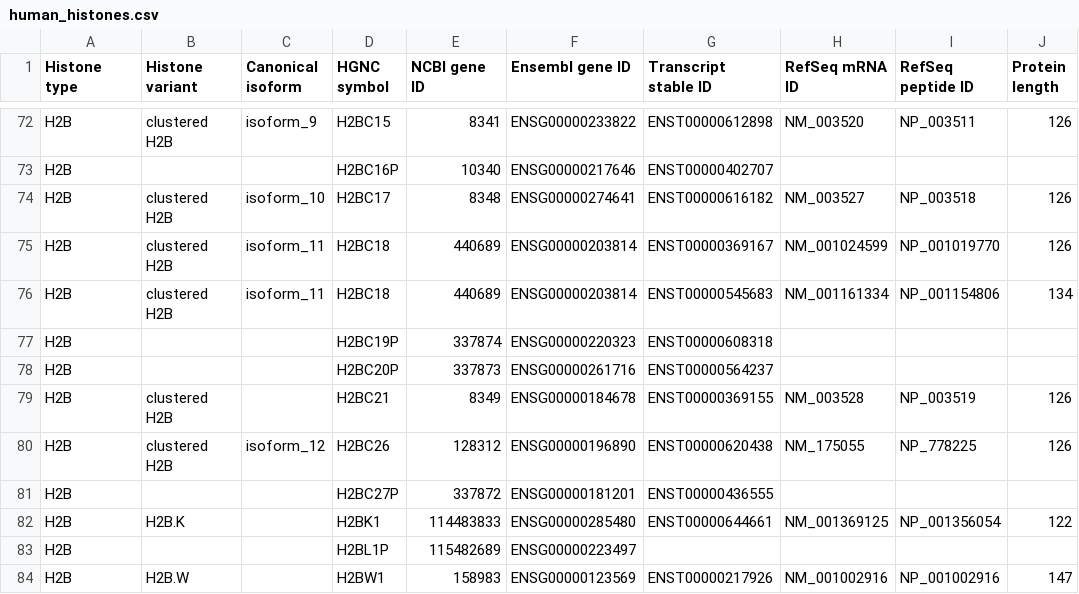
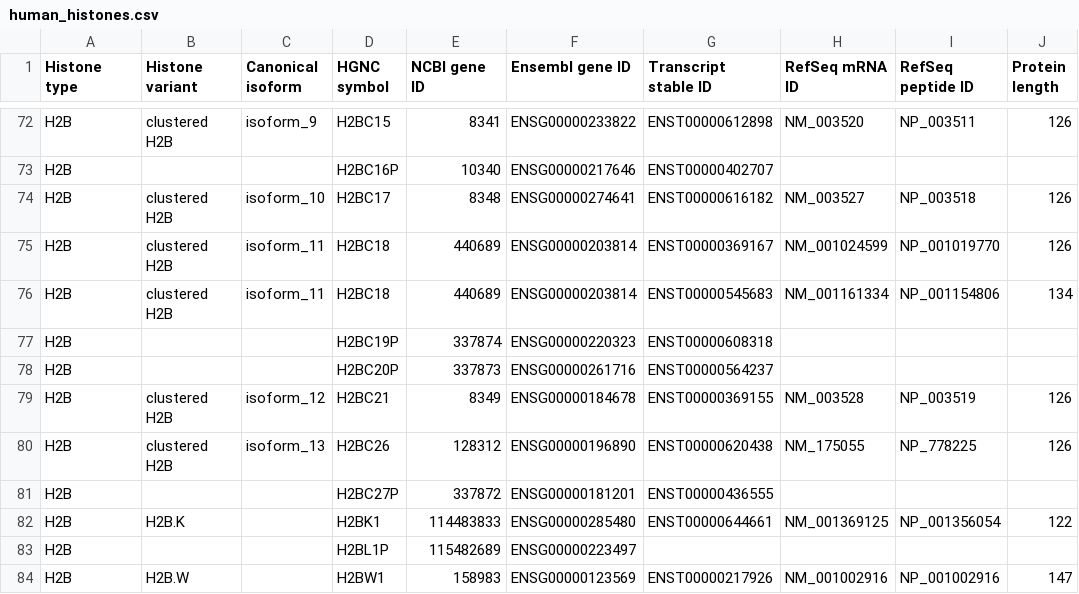
Before and after one commit to intbio/hist_gene_prot, a CSV file: docs/human_histones.csv, drawn as a sheet; only a part is shown, gaps mark what is left out; the diff names each change by its address in the sheet, - before the commit and + after, or states it on an @@ line.

Commit message:
Update human_histones.csv

```diff
--- a/docs/human_histones.csv
+++ b/docs/human_histones.csv
-C79 (Canonical isoform): (empty)
+C79 (Canonical isoform): isoform_12
-C80 (Canonical isoform): isoform_12
+C80 (Canonical isoform): isoform_13
```
